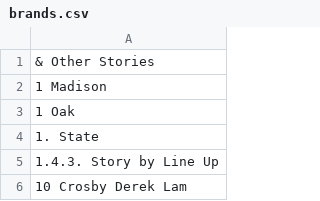
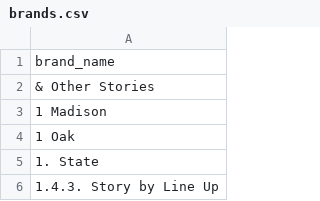
Before and after one commit to peoplesrunway/big-list-o-brands, a CSV file: brands.csv, drawn as a sheet; only a part is shown; the shorter side is filled out with more unchanged rows.

Commit message:
adding column name

```diff
--- a/brands.csv
+++ b/brands.csv
@@ -1 +1,2 @@
+brand_name
 & Other Stories
```
